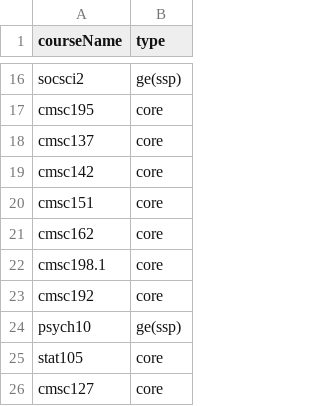
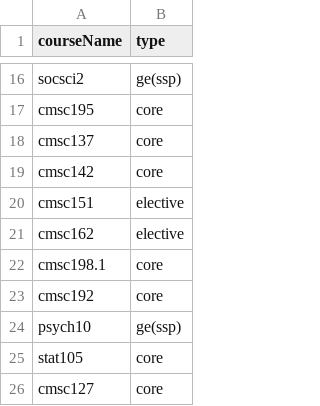
Before and after one commit to allynjdc/PAGOD_final, a CSV file: public/csv/4thYrKomsai.csv, drawn as a sheet; only a part is shown, gaps mark what is left out.

Commit message:
backtracking done but need more elective csvs

```diff
--- a/public/csv/4thYrKomsai.csv
+++ b/public/csv/4thYrKomsai.csv
@@ -19,4 +19,4 @@ cmsc137, core
 cmsc142, core
-cmsc151, core
-cmsc162, core
+cmsc151, elective
+cmsc162, elective
 cmsc198.1, core
```
Also changed, not shown: public/csv/4thYrKomsai3.csv, public/csv/4thYrKomsai4.csv, 9 other files.
